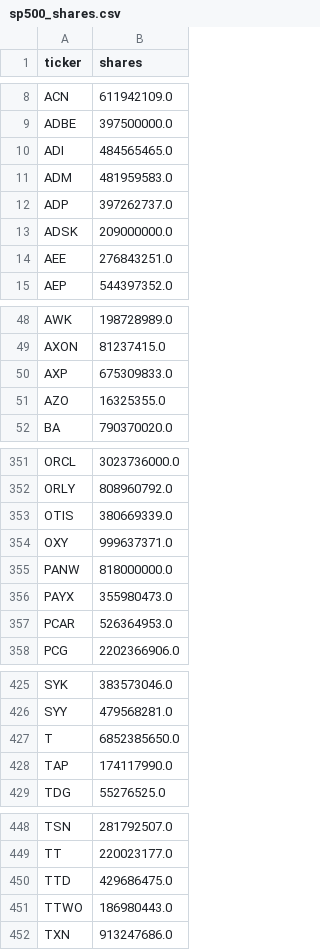
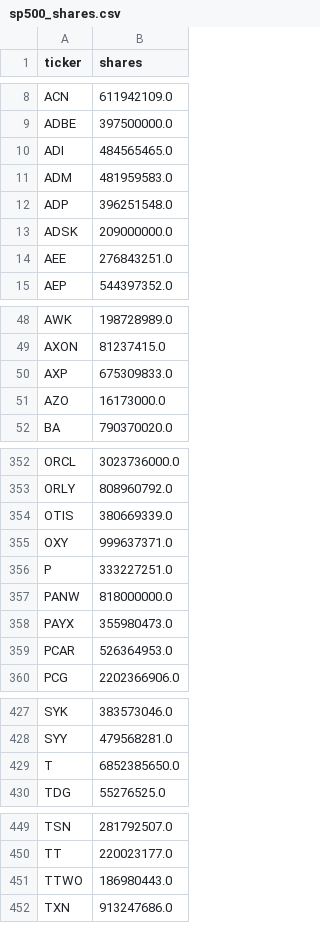
Before and after one commit to VictorStonks/Market_Outlook, a CSV file: cache/sp500_shares.csv, drawn as a sheet; only a part is shown, gaps mark what is left out; the diff covers the shown part only.

```diff
--- a/cache/sp500_shares.csv
+++ b/cache/sp500_shares.csv
@@ -11,3 +11,3 @@ ADI,484565465.0
 ADM,481959583.0
-ADP,397262737.0
+ADP,396251548.0
 ADSK,209000000.0
@@ -50,3 +50,3 @@ AXON,81237415.0
 AXP,675309833.0
-AZO,16325355.0
+AZO,16173000.0
 BA,790370020.0
@@ -354,2 +355,3 @@ OTIS,380669339.0
 OXY,999637371.0
+P,333227251.0
 PANW,818000000.0
@@ -427,3 +429,2 @@ SYY,479568281.0
 T,6852385650.0
-TAP,174117990.0
 TDG,55276525.0
@@ -449,3 +450,2 @@ TSN,281792507.0
 TT,220023177.0
-TTD,429686475.0
 TTWO,186980443.0
```
Also changed, not shown: 2 added rows, 1 removed row and 10 edited cells elsewhere in this file, 2 other files.
